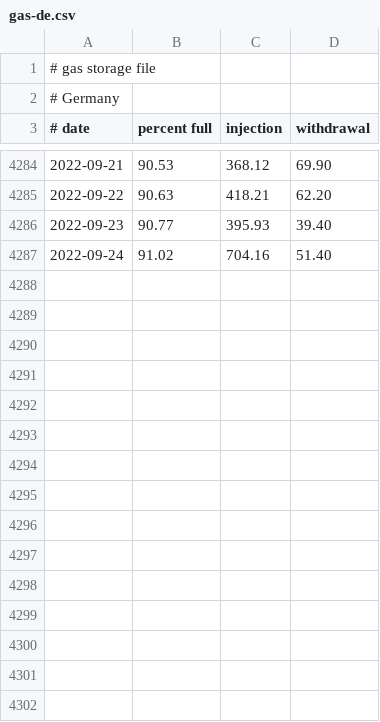
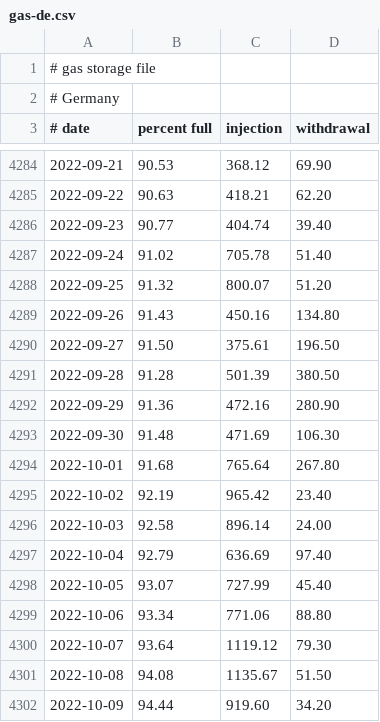
Before and after one commit to wp-xyz/gas_storage, a CSV file: data/gas-de.csv, drawn as a sheet; only a part is shown, gaps mark what is left out; the diff covers the shown part only.

Commit message:
Update data file.

```diff
--- a/data/gas-de.csv
+++ b/data/gas-de.csv
@@ -4285,3 +4285,18 @@
 2022-09-22	90.63	418.21	62.20
-2022-09-23	90.77	395.93	39.40
-2022-09-24	91.02	704.16	51.40
+2022-09-23	90.77	404.74	39.40
+2022-09-24	91.02	705.78	51.40
+2022-09-25	91.32	800.07	51.20
+2022-09-26	91.43	450.16	134.80
+2022-09-27	91.50	375.61	196.50
+2022-09-28	91.28	501.39	380.50
+2022-09-29	91.36	472.16	280.90
+2022-09-30	91.48	471.69	106.30
+2022-10-01	91.68	765.64	267.80
+2022-10-02	92.19	965.42	23.40
+2022-10-03	92.58	896.14	24.00
+2022-10-04	92.79	636.69	97.40
+2022-10-05	93.07	727.99	45.40
+2022-10-06	93.34	771.06	88.80
+2022-10-07	93.64	1119.12	79.30
+2022-10-08	94.08	1135.67	51.50
+2022-10-09	94.44	919.60	34.20
```
Also changed, not shown: 14 added rows elsewhere in this file.
